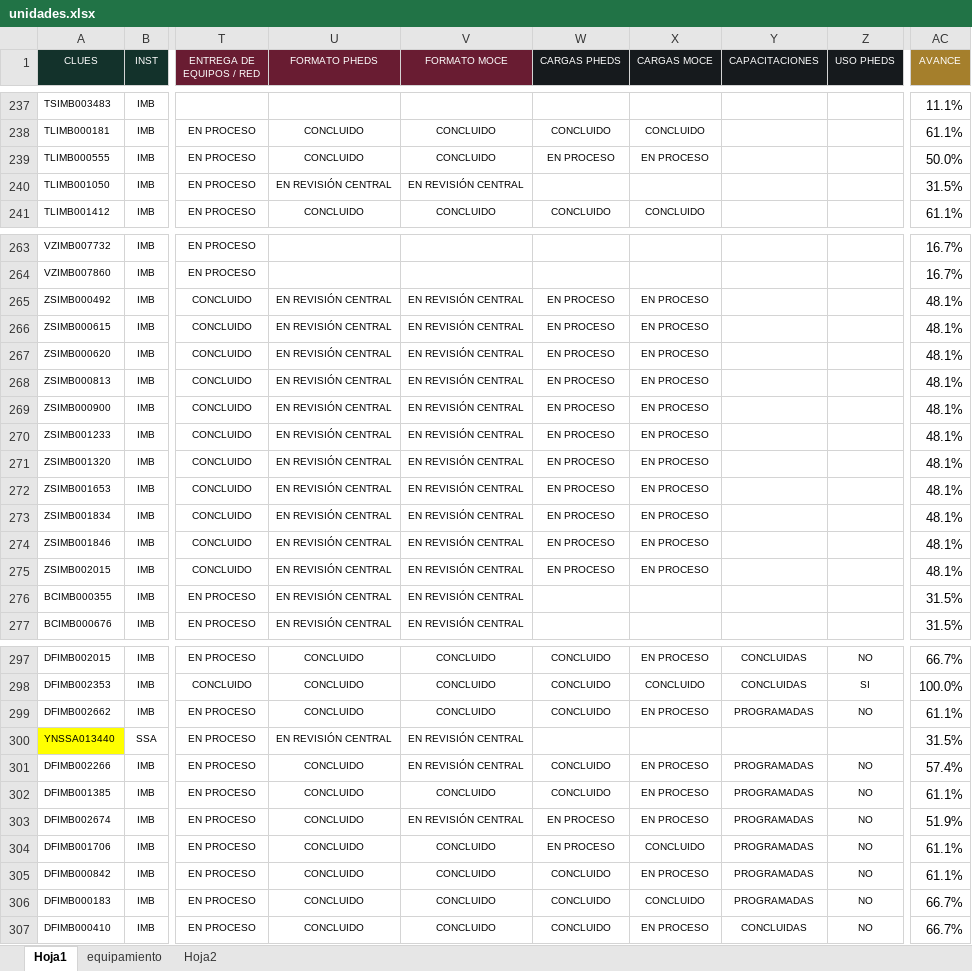
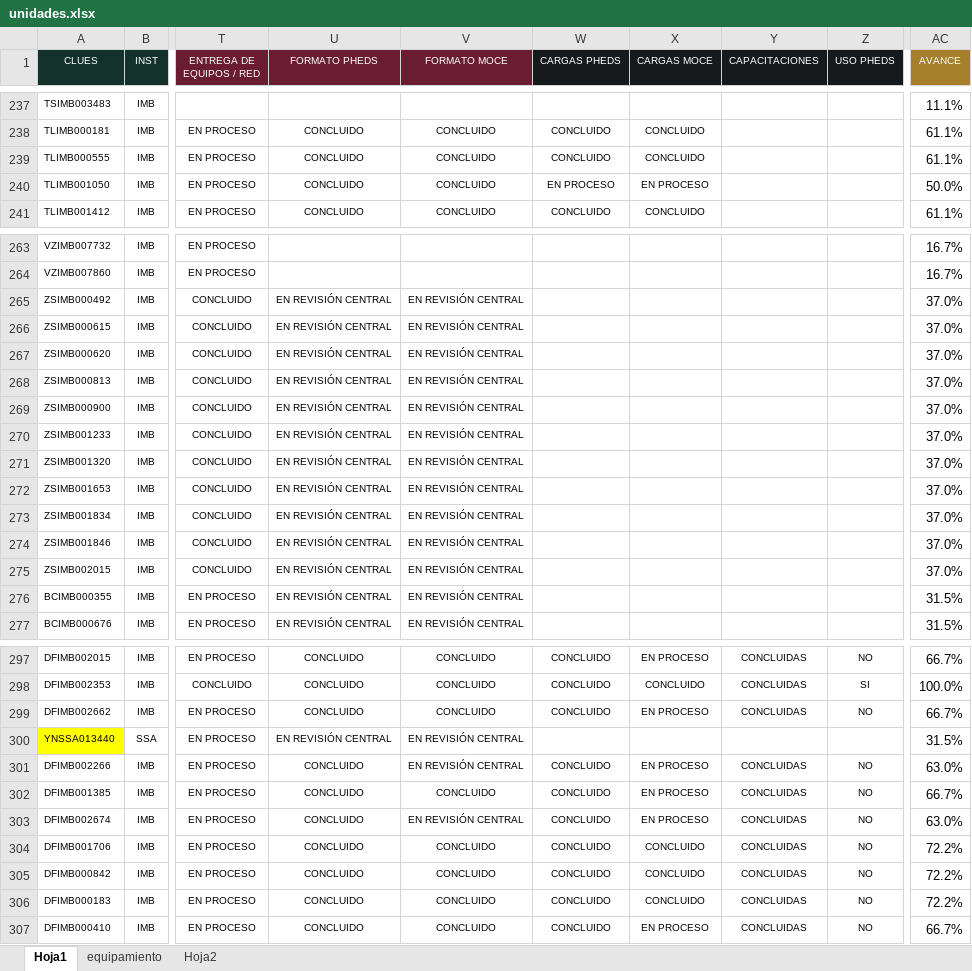
Before and after one commit to DanielJimenezA/implementacion_eds_imb, an Excel workbook: excel/unidades.xlsx, sheet Hoja1, drawn as a sheet; only a part is shown, gaps mark what is left out; values as stored, in another font and other column widths than the file's, no borders; conditional formats not drawn; the diff covers the shown part only; the diff names each change by its address in the sheet, - before the commit and + after, or states it on an @@ line.

```diff
--- a/excel/unidades.xlsx (sheet Hoja1)
+++ b/excel/unidades.xlsx (sheet Hoja1)
-W239 (CARGAS PHEDS): EN PROCESO
+W239 (CARGAS PHEDS): CONCLUIDO
-X239 (CARGAS MOCE): EN PROCESO
+X239 (CARGAS MOCE): CONCLUIDO
-AC239 (AVANCE): 50.0%
+AC239 (AVANCE): 61.1%
-U240 (FORMATO PHEDS): EN REVISIÓN CENTRAL
+U240 (FORMATO PHEDS): CONCLUIDO
-V240 (FORMATO MOCE): EN REVISIÓN CENTRAL
+V240 (FORMATO MOCE): CONCLUIDO
-W240 (CARGAS PHEDS): (empty)
+W240 (CARGAS PHEDS): EN PROCESO
-X240 (CARGAS MOCE): (empty)
+X240 (CARGAS MOCE): EN PROCESO
-AC240 (AVANCE): 31.5%
+AC240 (AVANCE): 50.0%
-W265:W275 (CARGAS PHEDS): EN PROCESO
+W265:W275 (CARGAS PHEDS): (empty)
-X265:X275 (CARGAS MOCE): EN PROCESO
+X265:X275 (CARGAS MOCE): (empty)
-AC265:AC275 (AVANCE): 48.1%
+AC265:AC275 (AVANCE): 37.0%
-Y299 (CAPACITACIONES): PROGRAMADAS
+Y299 (CAPACITACIONES): CONCLUIDAS
-AC299 (AVANCE): 61.1%
+AC299 (AVANCE): 66.7%
-Y301:Y306 (CAPACITACIONES): PROGRAMADAS
+Y301:Y306 (CAPACITACIONES): CONCLUIDAS
-AC301 (AVANCE): 57.4%
+AC301 (AVANCE): 63.0%
-AC302 (AVANCE): 61.1%
+AC302 (AVANCE): 66.7%
-W303:W304 (CARGAS PHEDS): EN PROCESO
+W303:W304 (CARGAS PHEDS): CONCLUIDO
-AC303 (AVANCE): 51.9%
+AC303 (AVANCE): 63.0%
-AC304:AC305 (AVANCE): 61.1%
+AC304:AC305 (AVANCE): 72.2%
-X305 (CARGAS MOCE): EN PROCESO
+X305 (CARGAS MOCE): CONCLUIDO
-AC306 (AVANCE): 66.7%
+AC306 (AVANCE): 72.2%
```
Also changed, not shown: 1 added row, 1 removed row and 50 edited cells elsewhere in this sheet, 2 other files.
